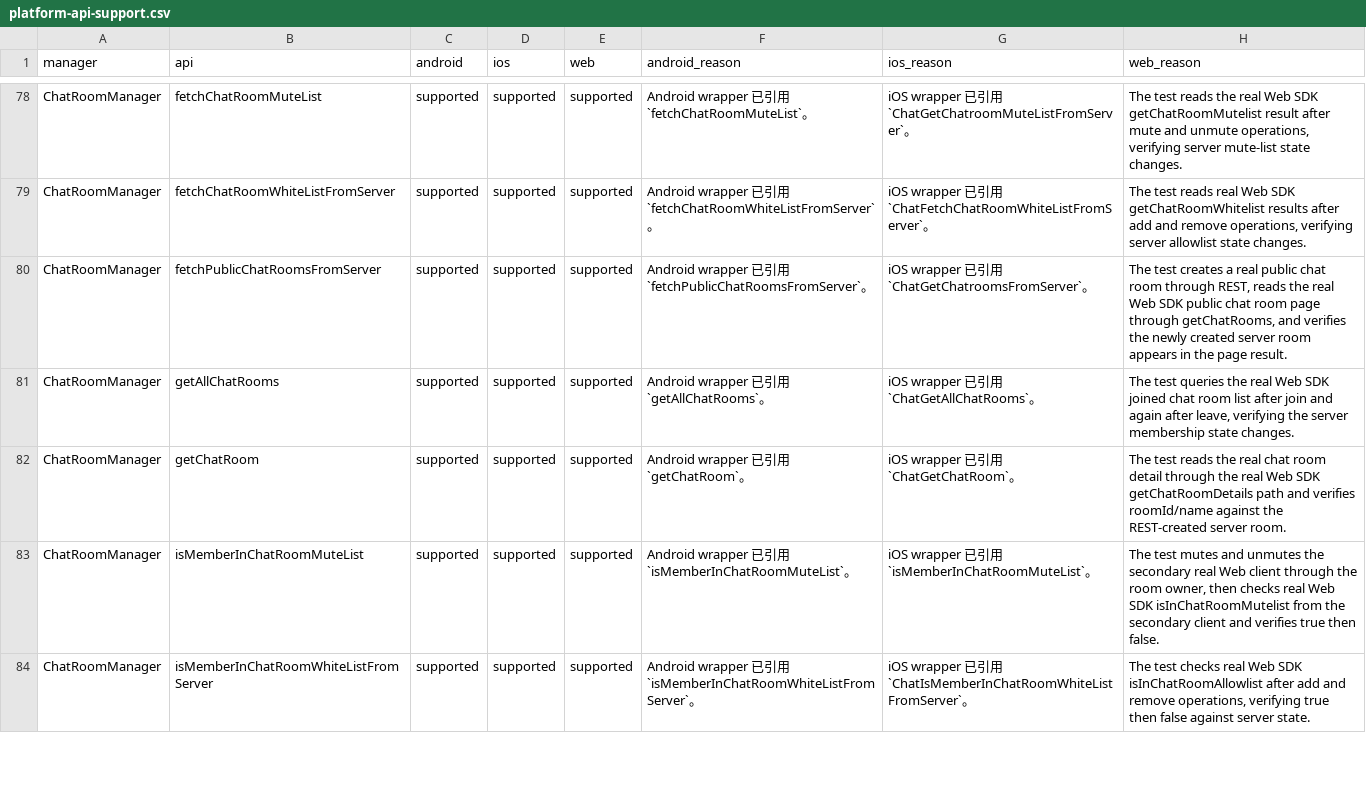
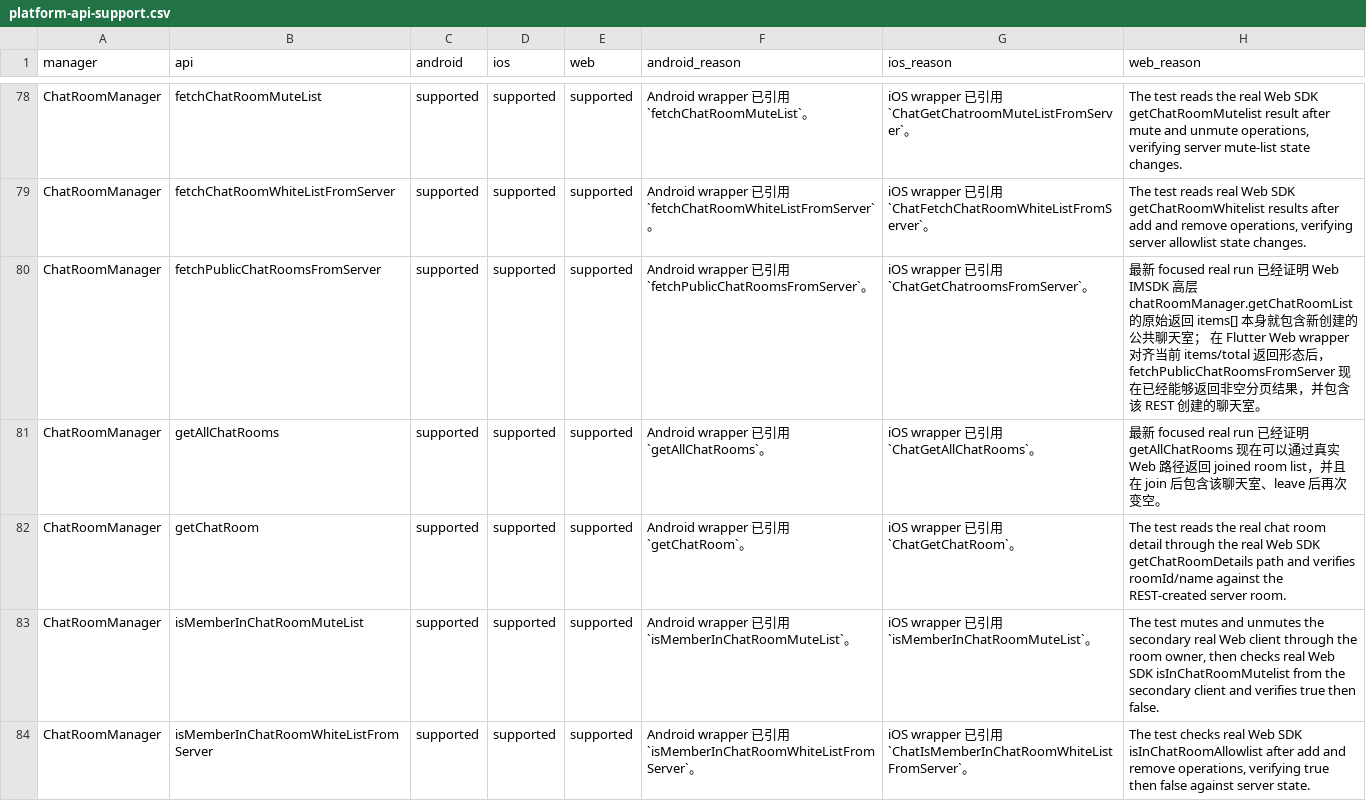
Before and after one commit to MUYU0615/im_flutter_sdk, a CSV file: native-auto-test/out/platform-api-support.csv, drawn as a sheet; only a part is shown, gaps mark what is left out; the diff covers the shown part only.

Commit message:
test: expand real web e2e coverage

```diff
--- a/native-auto-test/out/platform-api-support.csv
+++ b/native-auto-test/out/platform-api-support.csv
@@ -79,4 +79,4 @@ manager,api,android,ios,web,android_reason,ios_reason,web_reason
 "ChatRoomManager","fetchChatRoomWhiteListFromServer","supported","supported","supported","Android wrapper 已引用 `fetchChatRoomWhiteListFromServer`。","iOS wrapper 已引用 `ChatFetchChatRoomWhiteListFromServer`。","The test reads real Web SDK getChatRoomWhitelist results after add and remove operations, verifying server allowlist state changes."
-"ChatRoomManager","fetchPublicChatRoomsFromServer","supported","supported","supported","Android wrapper 已引用 `fetchPublicChatRoomsFromServer`。","iOS wrapper 已引用 `ChatGetChatroomsFromServer`。","The test creates a real public chat room through REST, reads the real Web SDK public chat room page through getChatRooms, and verifies the newly created server room appears in the page result."
-"ChatRoomManager","getAllChatRooms","supported","supported","supported","Android wrapper 已引用 `getAllChatRooms`。","iOS wrapper 已引用 `ChatGetAllChatRooms`。","The test queries the real Web SDK joined chat room list after join and again after leave, verifying the server membership state changes."
+"ChatRoomManager","fetchPublicChatRoomsFromServer","supported","supported","supported","Android wrapper 已引用 `fetchPublicChatRoomsFromServer`。","iOS wrapper 已引用 `ChatGetChatroomsFromServer`。","最新 focused real run 已经证明 Web IMSDK 高层 chatRoomManager.getChatRoomList 的原始返回 items[] 本身就包含新创建的公共聊天室； 在 Flutter Web wrapper 对齐当前 items/total 返回形态后， fetchPublicChatRoomsFromServer 现在已经能够返回非空分页结果，并包含该 REST 创建的聊天室。"
+"ChatRoomManager","getAllChatRooms","supported","supported","supported","Android wrapper 已引用 `getAllChatRooms`。","iOS wrapper 已引用 `ChatGetAllChatRooms`。","最新 focused real run 已经证明 getAllChatRooms 现在可以通过真实 Web 路径返回 joined room list，并且在 join 后包含该聊天室、leave 后再次变空。"
 "ChatRoomManager","getChatRoom","supported","supported","supported","Android wrapper 已引用 `getChatRoom`。","iOS wrapper 已引用 `ChatGetChatRoom`。","The test reads the real chat room detail through the real Web SDK getChatRoomDetails path and verifies roomId/name against the REST-created server room."
```
Also changed, not shown: 36 edited cells elsewhere in this file, 24 other files.
